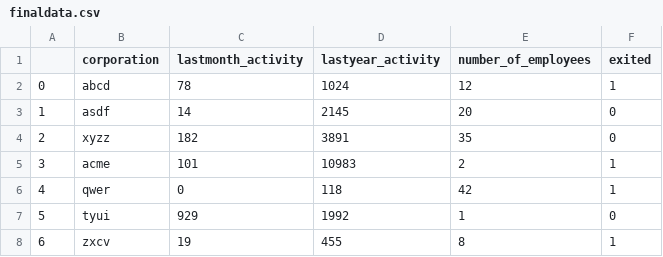
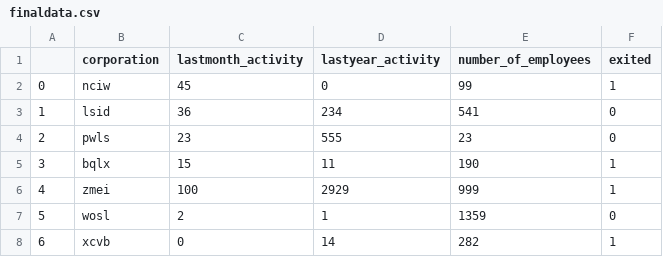
Before and after one commit to GusContini/Dynamic_Risk_Assessment_System, a CSV file: ingesteddata/finaldata.csv, drawn as a sheet; only a part is shown; the diff covers the shown part only.

```diff
--- a/ingesteddata/finaldata.csv
+++ b/ingesteddata/finaldata.csv
@@ -1,8 +1,8 @@
 ,corporation,lastmonth_activity,lastyear_activity,number_of_employees,exited
-0,abcd,78,1024,12,1
-1,asdf,14,2145,20,0
-2,xyzz,182,3891,35,0
-3,acme,101,10983,2,1
-4,qwer,0,118,42,1
-5,tyui,929,1992,1,0
-6,zxcv,19,455,8,1
+0,nciw,45,0,99,1
+1,lsid,36,234,541,0
+2,pwls,23,555,23,0
+3,bqlx,15,11,190,1
+4,zmei,100,2929,999,1
+5,wosl,2,1,1359,0
+6,xcvb,0,14,282,1
```
Also changed, not shown: 2 added rows, 2 removed rows and 81 edited cells elsewhere in this file, 19 other files.
